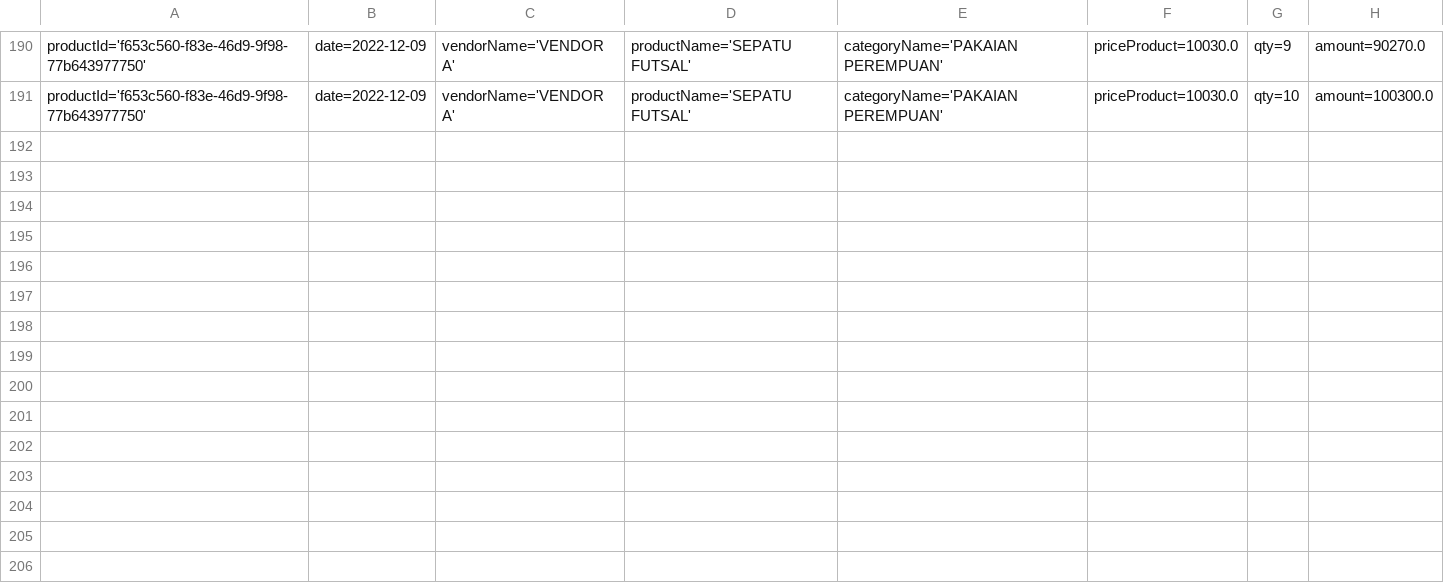
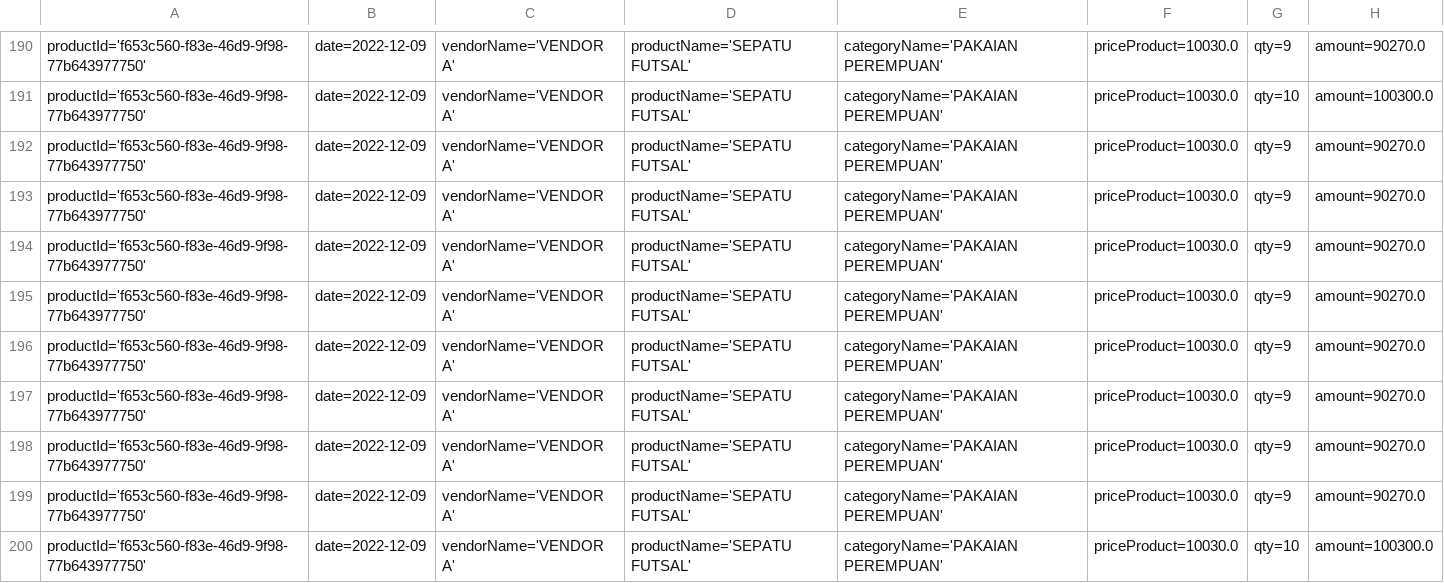
Before and after one commit to AnonGhost09/java-procurement-api-with-jwt, a CSV file: src/main/java/com/enigma/procurement/assets/report.csv, drawn as a sheet; only a part is shown, gaps mark what is left out; the diff names each change by its address in the sheet, - before the commit and + after, or states it on an @@ line.

Commit message:
ADD TEST PRODUCT

```diff
--- a/src/main/java/com/enigma/procurement/assets/report.csv
+++ b/src/main/java/com/enigma/procurement/assets/report.csv
+row 192: productId='f653c560-f83e-46d9-9f98-77b643977750' | date=2022-12-09 | vendorName='VENDOR A' | productName='SEPATU FUTSAL' | categoryName='PAKAIAN PEREMPUAN' | priceProduct=10030.0 | qty=9 | amount=90270.0
+row 193: productId='f653c560-f83e-46d9-9f98-77b643977750' | date=2022-12-09 | vendorName='VENDOR A' | productName='SEPATU FUTSAL' | categoryName='PAKAIAN PEREMPUAN' | priceProduct=10030.0 | qty=9 | amount=90270.0
+row 194: productId='f653c560-f83e-46d9-9f98-77b643977750' | date=2022-12-09 | vendorName='VENDOR A' | productName='SEPATU FUTSAL' | categoryName='PAKAIAN PEREMPUAN' | priceProduct=10030.0 | qty=9 | amount=90270.0
+row 195: productId='f653c560-f83e-46d9-9f98-77b643977750' | date=2022-12-09 | vendorName='VENDOR A' | productName='SEPATU FUTSAL' | categoryName='PAKAIAN PEREMPUAN' | priceProduct=10030.0 | qty=9 | amount=90270.0
+row 196: productId='f653c560-f83e-46d9-9f98-77b643977750' | date=2022-12-09 | vendorName='VENDOR A' | productName='SEPATU FUTSAL' | categoryName='PAKAIAN PEREMPUAN' | priceProduct=10030.0 | qty=9 | amount=90270.0
+row 197: productId='f653c560-f83e-46d9-9f98-77b643977750' | date=2022-12-09 | vendorName='VENDOR A' | productName='SEPATU FUTSAL' | categoryName='PAKAIAN PEREMPUAN' | priceProduct=10030.0 | qty=9 | amount=90270.0
+row 198: productId='f653c560-f83e-46d9-9f98-77b643977750' | date=2022-12-09 | vendorName='VENDOR A' | productName='SEPATU FUTSAL' | categoryName='PAKAIAN PEREMPUAN' | priceProduct=10030.0 | qty=9 | amount=90270.0
+row 199: productId='f653c560-f83e-46d9-9f98-77b643977750' | date=2022-12-09 | vendorName='VENDOR A' | productName='SEPATU FUTSAL' | categoryName='PAKAIAN PEREMPUAN' | priceProduct=10030.0 | qty=9 | amount=90270.0
+row 200: productId='f653c560-f83e-46d9-9f98-77b643977750' | date=2022-12-09 | vendorName='VENDOR A' | productName='SEPATU FUTSAL' | categoryName='PAKAIAN PEREMPUAN' | priceProduct=10030.0 | qty=10 | amount=100300.0
```
Also changed, not shown: 11 other files.
